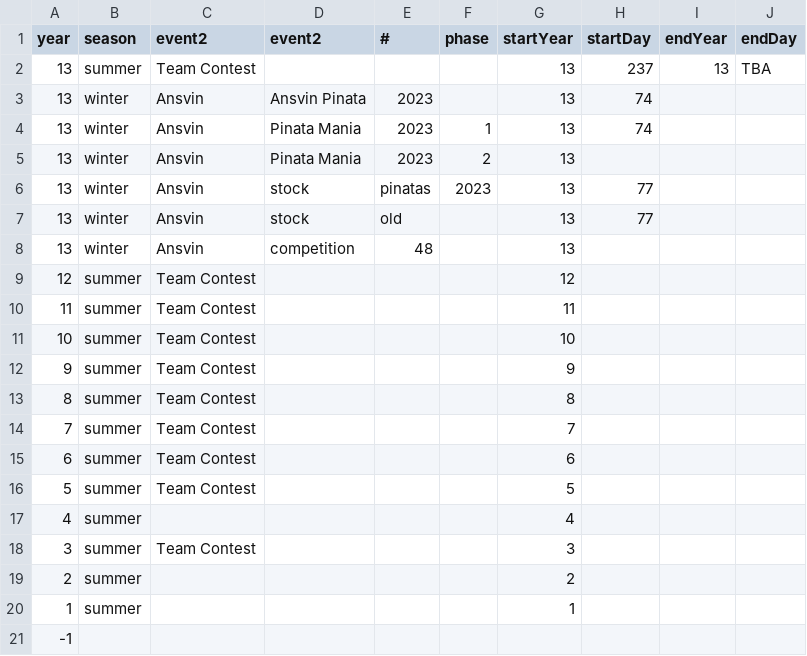
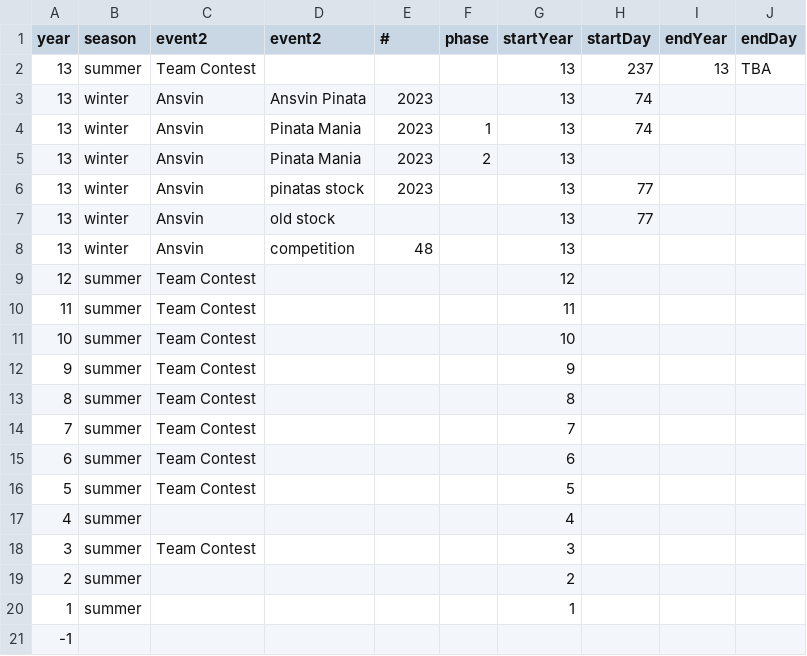
Before and after one commit to b-schlegelii/IPD, a CSV file: events/schedule.csv, drawn as a sheet.

Commit message:
Update schedule.csv

```diff
--- a/events/schedule.csv
+++ b/events/schedule.csv
@@ -5,4 +5,4 @@ year,season,event2,event2,#,phase,startYear,startDay,endYear,endDay
 13,winter,Ansvin,Pinata Mania,2023,2,13,,,
-13,winter,Ansvin,stock,pinatas,2023,13,77,,
-13,winter,Ansvin,stock,old,,13,77,,
+13,winter,Ansvin,pinatas stock,2023,,13,77,,
+13,winter,Ansvin,old stock,,,13,77,,
 13,winter,Ansvin,competition,48,,13,,,
```
